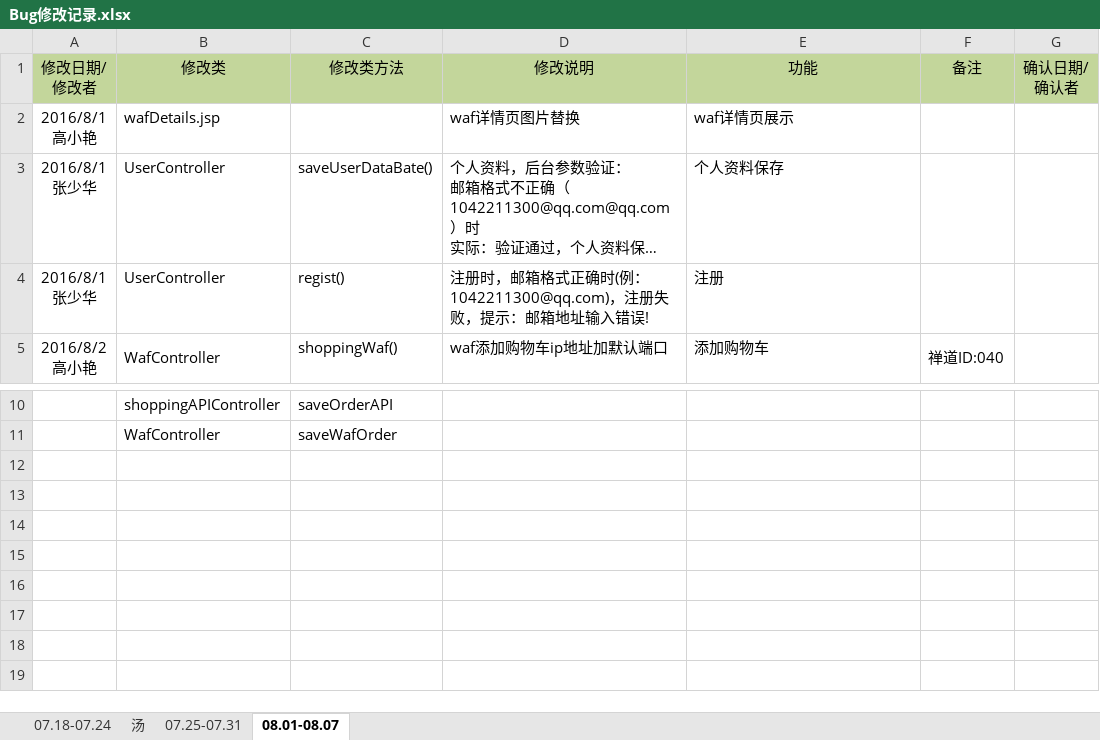
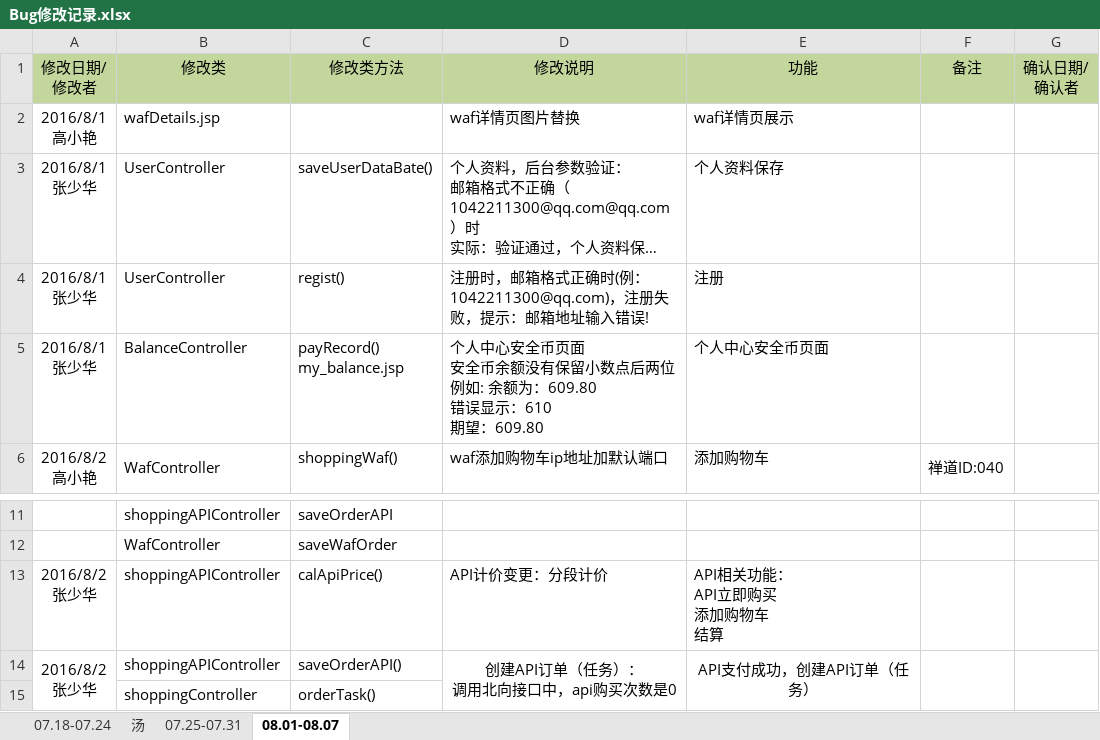
Before and after one commit to moutainhigh/Cloud_Security, an Excel workbook: csp2/cloud-security-platform/WebRoot/doc/Bug修改记录.xlsx, sheet 08.01-08.07, drawn as a sheet; only a part is shown, gaps mark what is left out; long unchanged cells end in …; values as stored, in another font and other column widths than the file's, no borders; ↵ is a line break in a cell; the diff names each change by its address in the sheet, - before the commit and + after, or states it on an @@ line.

```diff
--- a/csp2/cloud-security-platform/WebRoot/doc/Bug修改记录.xlsx (sheet 08.01-08.07)
+++ b/csp2/cloud-security-platform/WebRoot/doc/Bug修改记录.xlsx (sheet 08.01-08.07)
+row 5: 2016/8/1 ↵ 张少华 | BalanceController | payRecord() ↵ my_balance.jsp | 个人中心安全币页面 ↵ 安全币余额没有保留小数点后两位 ↵ 例如: 余额为：609.80 ↵ 错误显示：610 ↵ 期望：609.80 | 个人中心安全币页面
+row 13: 2016/8/2 ↵ 张少华 | shoppingAPIController | calApiPrice() | API计价变更：分段计价 | API相关功能： ↵ API立即购买 ↵ 添加购物车 ↵ 结算
+row 14: 2016/8/2 ↵ 张少华 | shoppingAPIController | saveOrderAPI() | 创建API订单（任务）： ↵ 调用北向接口中，api购买次数是0 | API支付成功，创建API订单（任务）
+row 15:  | shoppingController | orderTask()
```
